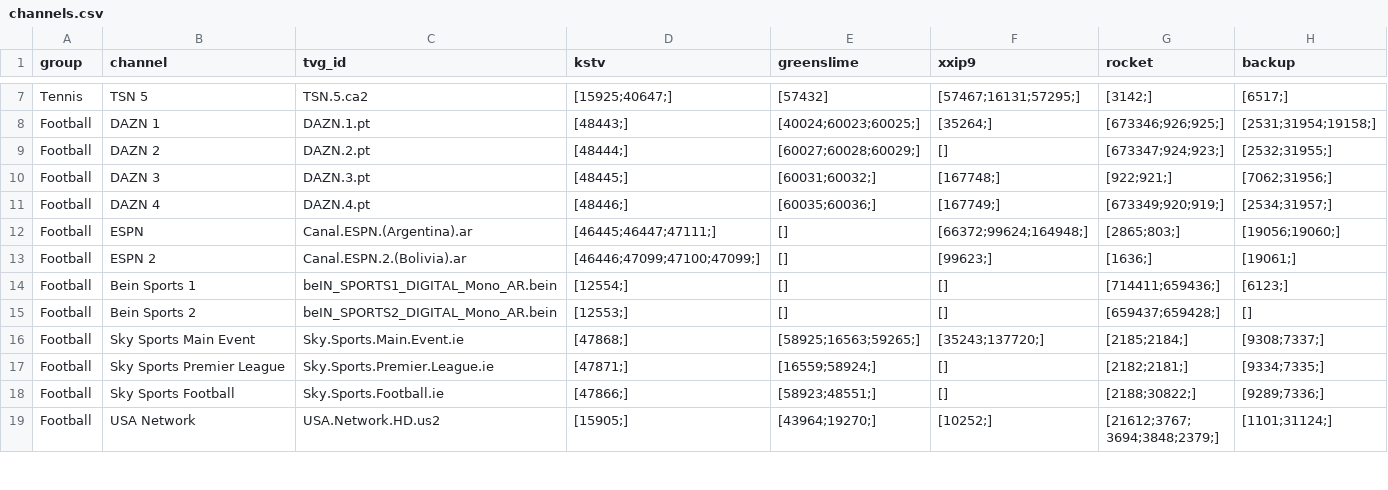
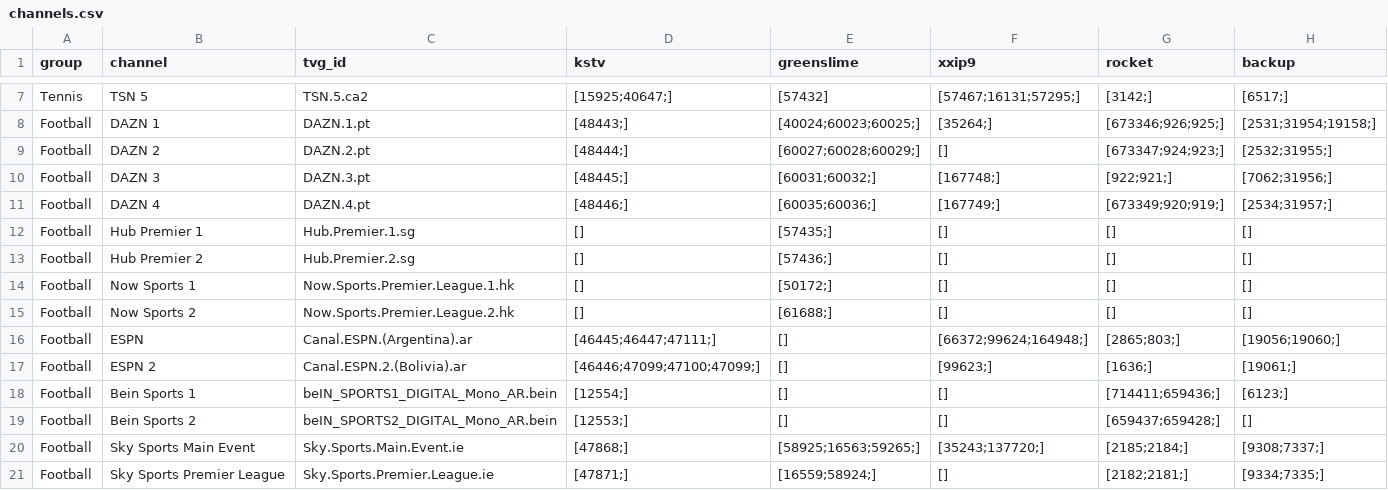
Before and after one commit to lamtung16/iptv, a CSV file: channels.csv, drawn as a sheet; only a part is shown, gaps mark what is left out; the shorter side is filled out with more unchanged rows.

```diff
--- a/channels.csv
+++ b/channels.csv
@@ -11,2 +11,6 @@ Football,DAZN 3,DAZN.3.pt,[48445;],[60031;60032;],[167748;],[922;921;],[7062;319
 Football,DAZN 4,DAZN.4.pt,[48446;],[60035;60036;],[167749;],[673349;920;919;],[2534;31957;]
+Football,Hub Premier 1,Hub.Premier.1.sg,[],[57435;],[],[],[]
+Football,Hub Premier 2,Hub.Premier.2.sg,[],[57436;],[],[],[]
+Football,Now Sports 1,Now.Sports.Premier.League.1.hk,[],[50172;],[],[],[]
+Football,Now Sports 2,Now.Sports.Premier.League.2.hk,[],[61688;],[],[],[]
 Football,ESPN,Canal.ESPN.(Argentina).ar,[46445;46447;47111;],[],[66372;99624;164948;],[2865;803;],[19056;19060;]
```
Also changed, not shown: sources.csv, 7 other files.
